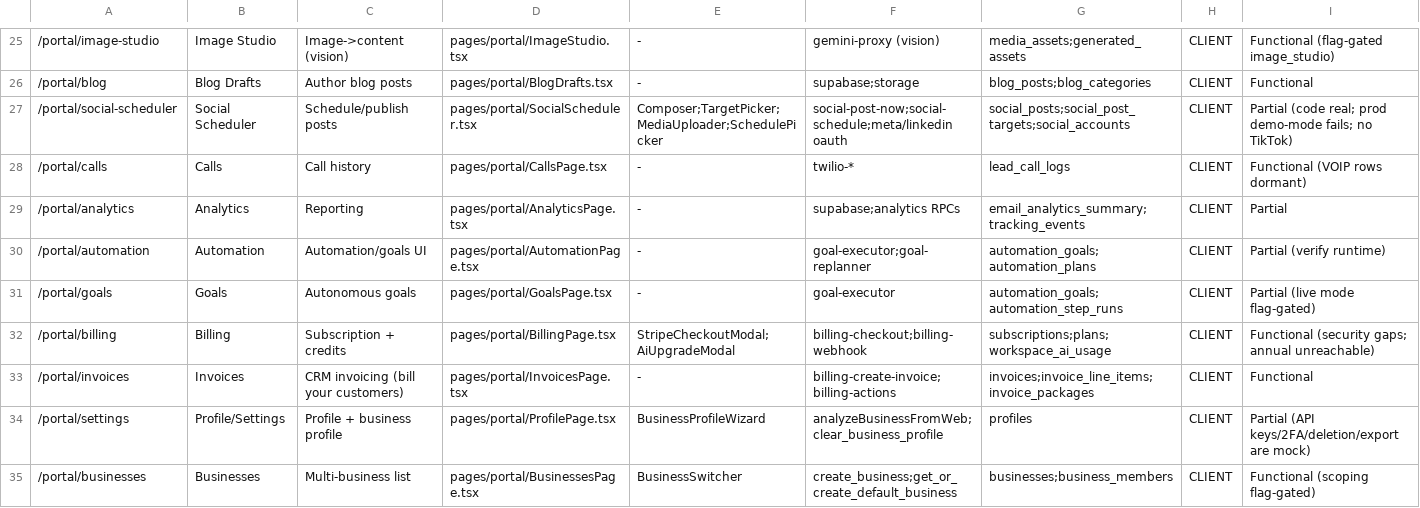
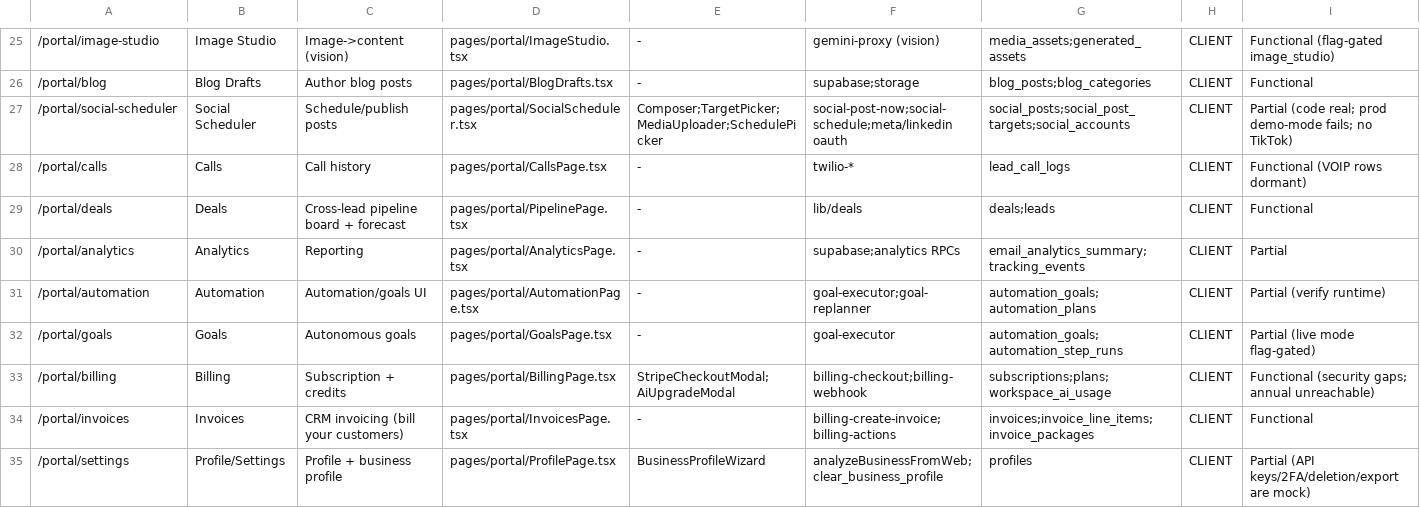
Before and after one commit to zsnsolutions-hub/aurafunnel, a CSV file: system-export/ROUTES_AND_FILES.csv, drawn as a sheet; only a part is shown, gaps mark what is left out; the shorter side is filled out with more unchanged rows; the diff names each change by its address in the sheet, - before the commit and + after, or states it on an @@ line.

```diff
--- a/system-export/ROUTES_AND_FILES.csv
+++ b/system-export/ROUTES_AND_FILES.csv
+row 29: /portal/deals | Deals | Cross-lead pipeline board + forecast | pages/portal/PipelinePage.tsx | - | lib/deals | deals;leads | CLIENT | Functional
```
Also changed, not shown: 4 other files.
